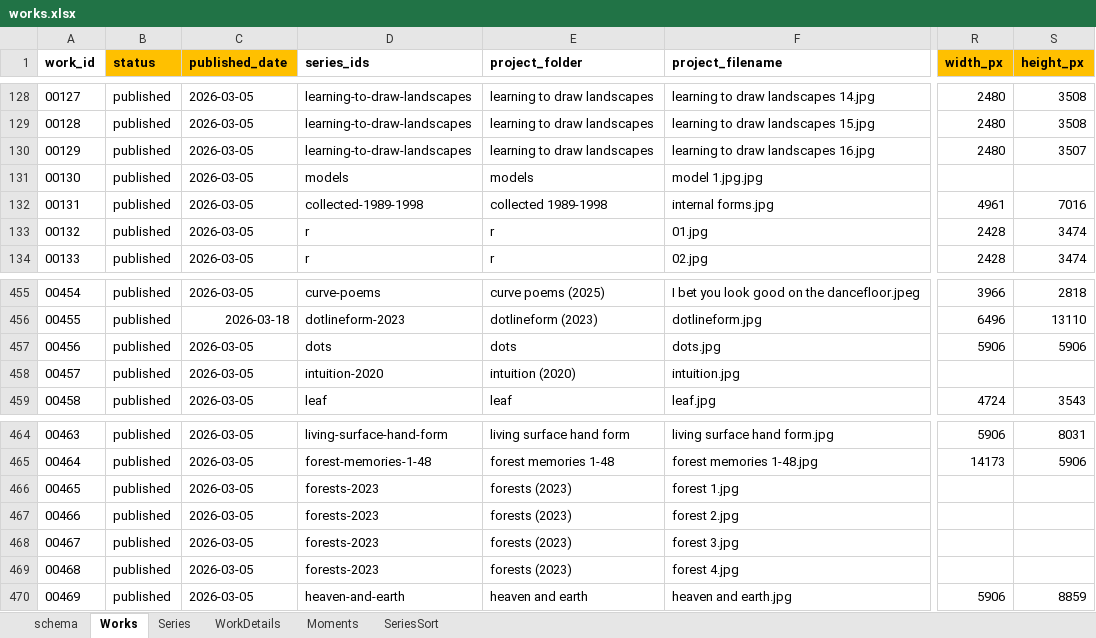
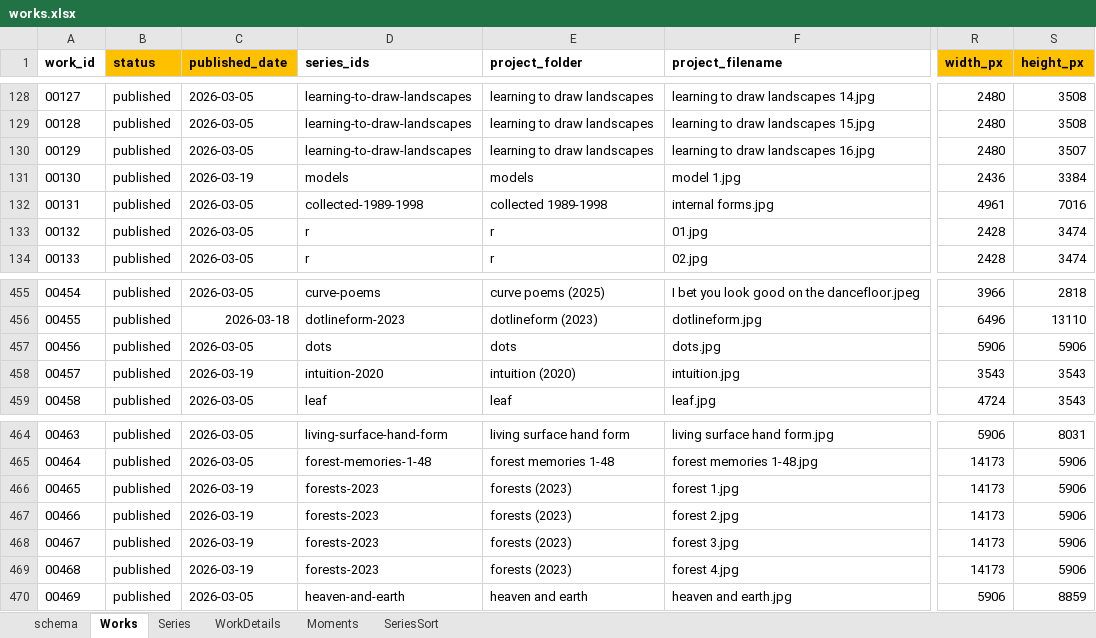
Before and after one commit to dotlineform/dotlineform-site, an Excel workbook: data/works.xlsx, sheet Works, drawn as a sheet; only a part is shown, gaps mark what is left out; values as stored, in another font and other column widths than the file's, no borders; the diff names each change by its address in the sheet, - before the commit and + after, or states it on an @@ line.

```diff
--- a/data/works.xlsx (sheet Works)
+++ b/data/works.xlsx (sheet Works)
-C131 (published_date): 2026-03-05
+C131 (published_date): 2026-03-19
-F131 (project_filename): model 1.jpg.jpg
+F131 (project_filename): model 1.jpg
-R131 (width_px): (empty)
+R131 (width_px): 2436
-S131 (height_px): (empty)
+S131 (height_px): 3384
-C458 (published_date): 2026-03-05
+C458 (published_date): 2026-03-19
-R458 (width_px): (empty)
+R458 (width_px): 3543
-S458 (height_px): (empty)
+S458 (height_px): 3543
-C466:C469 (published_date): 2026-03-05
+C466:C469 (published_date): 2026-03-19
-R466:R469 (width_px): (empty)
+R466:R469 (width_px): 14173
-S466:S469 (height_px): (empty)
+S466:S469 (height_px): 5906
```
Also changed, not shown: sheet WorkDetails, sheet Series, 15 other files.
